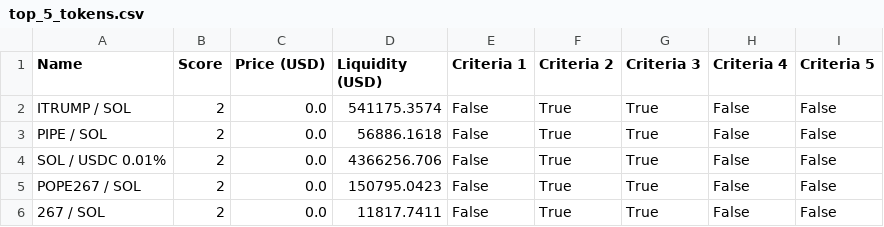
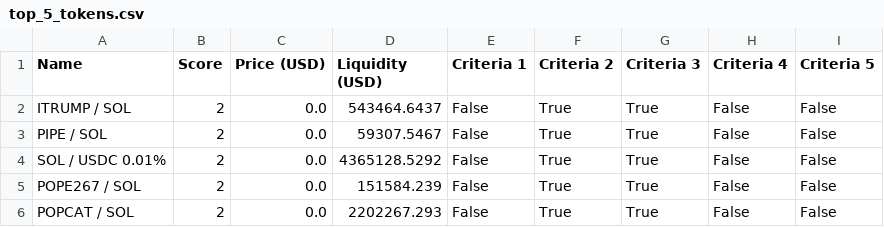
Before and after one commit to Gun1-dot/MemeCoin_GunTracker, a CSV file: data/top_5_tokens.csv, drawn as a sheet.

Commit message:
Update top_5_tokens.csv

```diff
--- a/data/top_5_tokens.csv
+++ b/data/top_5_tokens.csv
@@ -1,6 +1,6 @@
 Name,Score,Price (USD),Liquidity (USD),Criteria 1,Criteria 2,Criteria 3,Criteria 4,Criteria 5
-ITRUMP / SOL,2,0.0,541175.3574,False,True,True,False,False
-PIPE / SOL,2,0.0,56886.1618,False,True,True,False,False
-SOL / USDC 0.01%,2,0.0,4366256.706,False,True,True,False,False
-POPE267 / SOL,2,0.0,150795.0423,False,True,True,False,False
-267 / SOL,2,0.0,11817.7411,False,True,True,False,False
+ITRUMP / SOL,2,0.0,543464.6437,False,True,True,False,False
+PIPE / SOL,2,0.0,59307.5467,False,True,True,False,False
+SOL / USDC 0.01%,2,0.0,4365128.5292,False,True,True,False,False
+POPE267 / SOL,2,0.0,151584.239,False,True,True,False,False
+POPCAT / SOL,2,0.0,2202267.293,False,True,True,False,False
```
